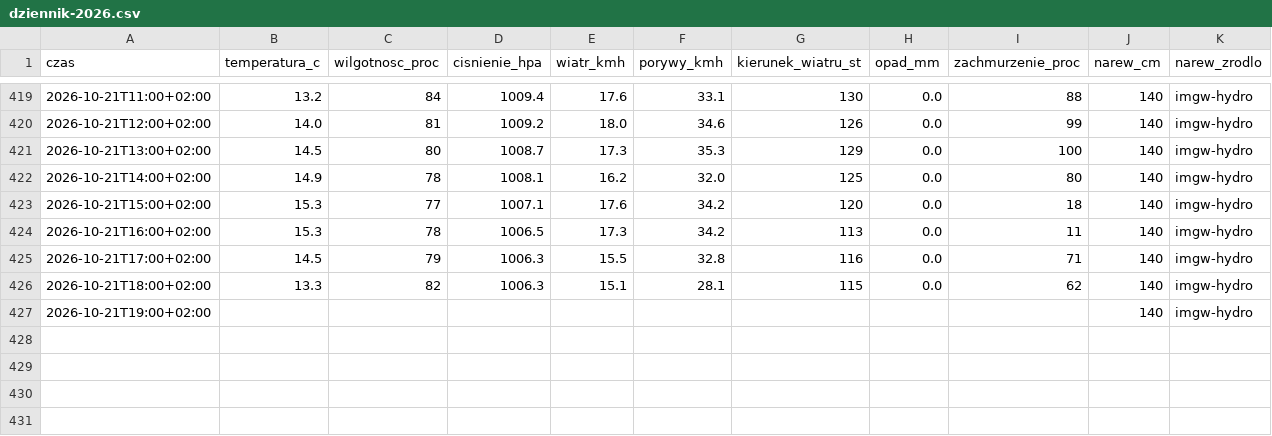
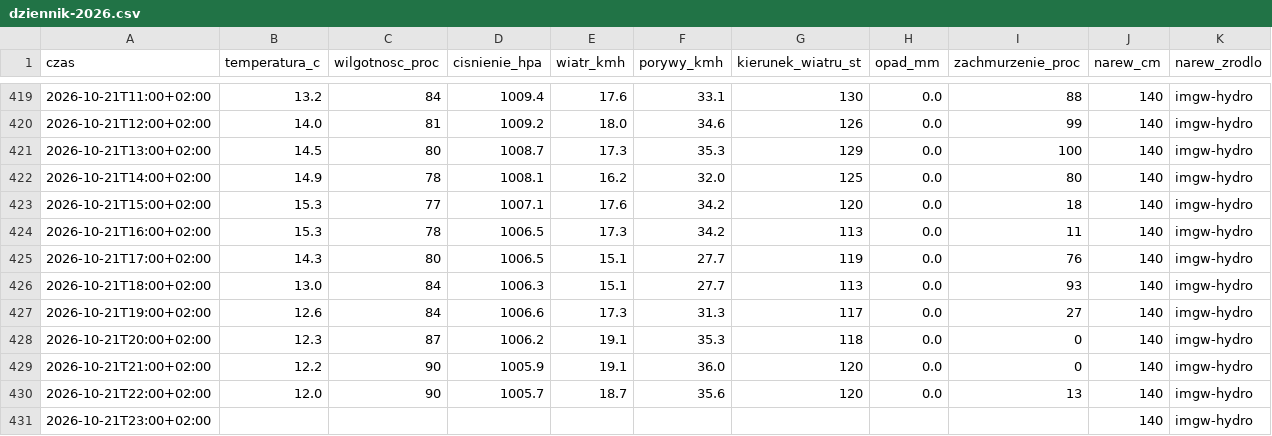
Before and after one commit to arturwyrzykowski/pogoda-tv, a CSV file: data/dziennik-2026.csv, drawn as a sheet; only a part is shown, gaps mark what is left out.

```diff
--- a/data/dziennik-2026.csv
+++ b/data/dziennik-2026.csv
@@ -424,4 +424,8 @@ czas,temperatura_c,wilgotnosc_proc,cisnienie_hpa,wiatr_kmh,porywy_kmh,kierunek_w
 2026-10-21T16:00+02:00,15.3,78,1006.5,17.3,34.2,113,0.0,11,140,imgw-hydro
-2026-10-21T17:00+02:00,14.5,79,1006.3,15.5,32.8,116,0.0,71,140,imgw-hydro
-2026-10-21T18:00+02:00,13.3,82,1006.3,15.1,28.1,115,0.0,62,140,imgw-hydro
-2026-10-21T19:00+02:00,,,,,,,,,140,imgw-hydro
+2026-10-21T17:00+02:00,14.3,80,1006.5,15.1,27.7,119,0.0,76,140,imgw-hydro
+2026-10-21T18:00+02:00,13.0,84,1006.3,15.1,27.7,113,0.0,93,140,imgw-hydro
+2026-10-21T19:00+02:00,12.6,84,1006.6,17.3,31.3,117,0.0,27,140,imgw-hydro
+2026-10-21T20:00+02:00,12.3,87,1006.2,19.1,35.3,118,0.0,0,140,imgw-hydro
+2026-10-21T21:00+02:00,12.2,90,1005.9,19.1,36.0,120,0.0,0,140,imgw-hydro
+2026-10-21T22:00+02:00,12.0,90,1005.7,18.7,35.6,120,0.0,13,140,imgw-hydro
+2026-10-21T23:00+02:00,,,,,,,,,140,imgw-hydro
```
Also changed, not shown: 1 other file.
